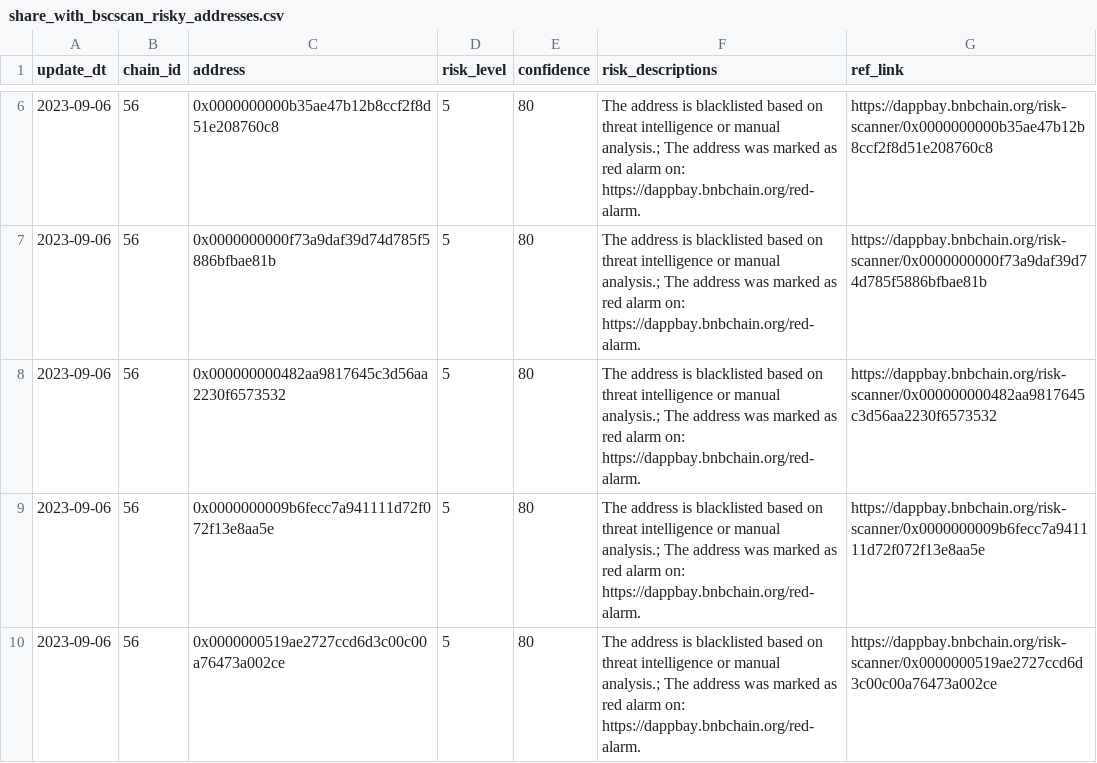
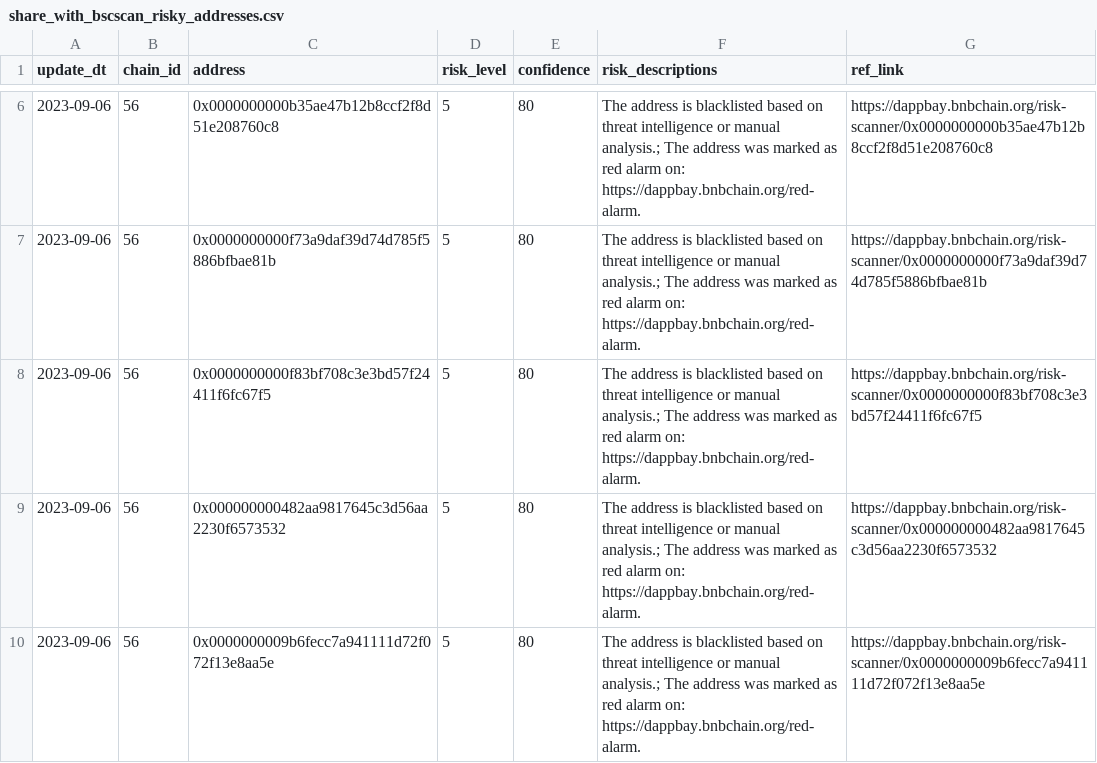
Before and after one commit to hashdit/hashdit, a CSV file: gitbook_source_code/data/share_with_bscscan_risky_addresses.csv, drawn as a sheet; only a part is shown, gaps mark what is left out; the shorter side is filled out with more unchanged rows; the diff names each change by its address in the sheet, - before the commit and + after, or states it on an @@ line.

Commit message:
share_with_bscscan_risky_addresses.csv update

```diff
--- a/gitbook_source_code/data/share_with_bscscan_risky_addresses.csv
+++ b/gitbook_source_code/data/share_with_bscscan_risky_addresses.csv
+row 8: 2023-09-06 | 56 | 0x0000000000f83bf708c3e3bd57f24411f6fc67f5 | 5 | 80 | The address is blacklisted based on threat intelligence or manual analysis.; The address was marked as red alarm on: https://dappbay.bnbchain.org/red-alarm. | https://dappbay.bnbchain.org/risk-scanner/0x0000000000f83bf708c3e3bd57f24411f6fc67f5
```
